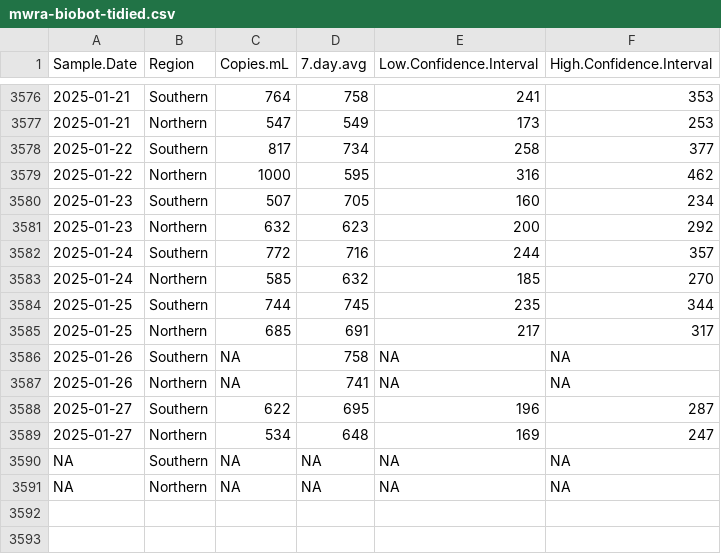
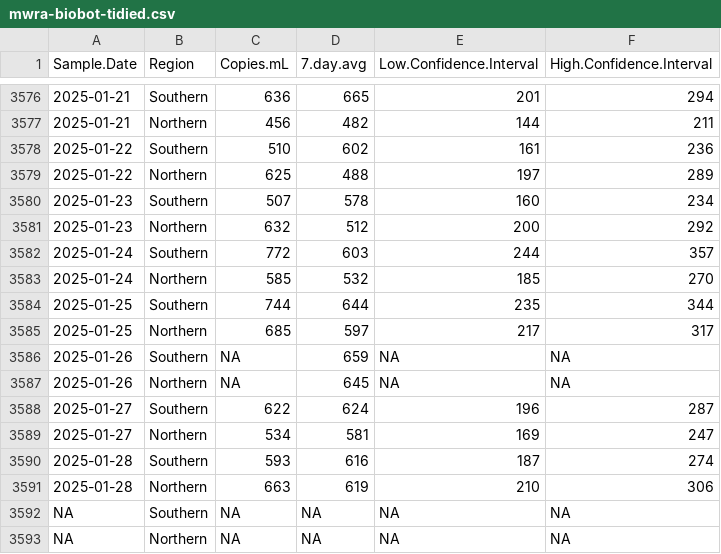
Before and after one commit to bensteinberg/mwra-biobot, a CSV file: mwra-biobot-tidied.csv, drawn as a sheet; only a part is shown, gaps mark what is left out; the diff covers the shown part only; the diff names each change by its address in the sheet, - before the commit and + after, or states it on an @@ line.

```diff
--- a/mwra-biobot-tidied.csv
+++ b/mwra-biobot-tidied.csv
-C3576 (Copies.mL): 764
+C3576 (Copies.mL): 636
-D3576 (7.day.avg): 758
+D3576 (7.day.avg): 665
-E3576 (Low.Confidence.Interval): 241
+E3576 (Low.Confidence.Interval): 201
-F3576 (High.Confidence.Interval): 353
+F3576 (High.Confidence.Interval): 294
-C3577 (Copies.mL): 547
+C3577 (Copies.mL): 456
-D3577 (7.day.avg): 549
+D3577 (7.day.avg): 482
-E3577 (Low.Confidence.Interval): 173
+E3577 (Low.Confidence.Interval): 144
-F3577 (High.Confidence.Interval): 253
+F3577 (High.Confidence.Interval): 211
-C3578 (Copies.mL): 817
+C3578 (Copies.mL): 510
-D3578 (7.day.avg): 734
+D3578 (7.day.avg): 602
-E3578 (Low.Confidence.Interval): 258
+E3578 (Low.Confidence.Interval): 161
-F3578 (High.Confidence.Interval): 377
+F3578 (High.Confidence.Interval): 236
-C3579 (Copies.mL): 1000
+C3579 (Copies.mL): 625
-D3579 (7.day.avg): 595
+D3579 (7.day.avg): 488
-E3579 (Low.Confidence.Interval): 316
+E3579 (Low.Confidence.Interval): 197
-F3579 (High.Confidence.Interval): 462
+F3579 (High.Confidence.Interval): 289
-D3580 (7.day.avg): 705
+D3580 (7.day.avg): 578
-D3581 (7.day.avg): 623
+D3581 (7.day.avg): 512
-D3582 (7.day.avg): 716
+D3582 (7.day.avg): 603
-D3583 (7.day.avg): 632
+D3583 (7.day.avg): 532
-D3584 (7.day.avg): 745
+D3584 (7.day.avg): 644
-D3585 (7.day.avg): 691
+D3585 (7.day.avg): 597
-D3586 (7.day.avg): 758
+D3586 (7.day.avg): 659
-D3587 (7.day.avg): 741
+D3587 (7.day.avg): 645
-D3588 (7.day.avg): 695
+D3588 (7.day.avg): 624
-D3589 (7.day.avg): 648
+D3589 (7.day.avg): 581
+row 3590: 2025-01-28 | Southern | 593 | 616 | 187 | 274
+row 3591: 2025-01-28 | Northern | 663 | 619 | 210 | 306
```
Also changed, not shown: 32 edited cells elsewhere in this file, mwra-biobot.csv, 1 other file.
